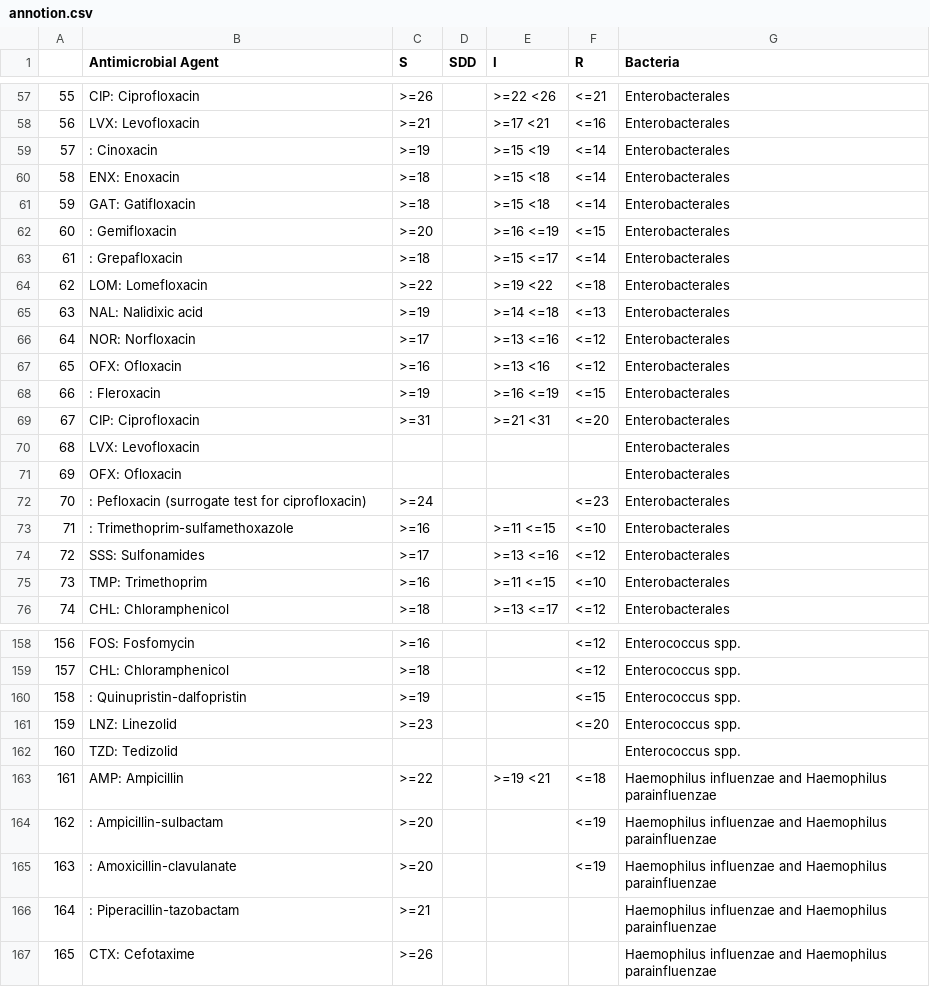
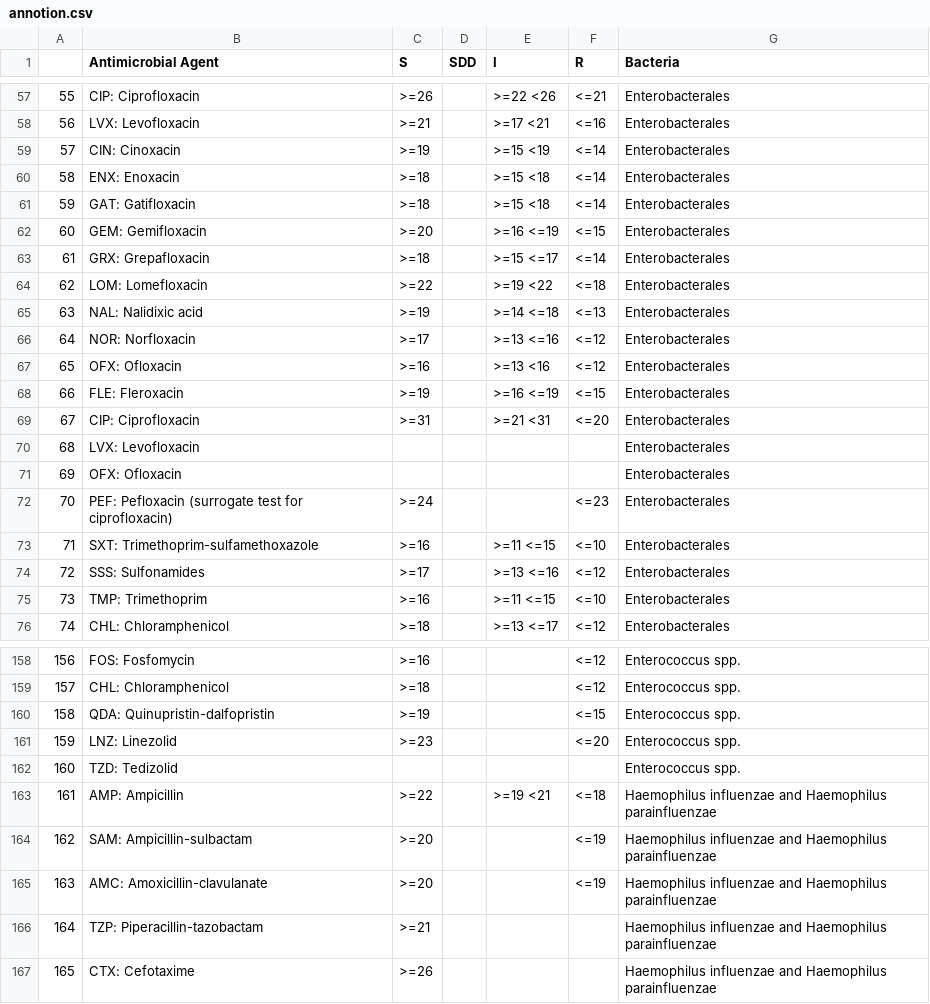
Before and after one commit to House-chan/AST_Automation, a CSV file: annotion.csv, drawn as a sheet; only a part is shown, gaps mark what is left out; the diff covers the shown part only.

```diff
--- a/annotion.csv
+++ b/annotion.csv
@@ -58,7 +58,7 @@
 56,LVX: Levofloxacin,>=21,,>=17  <21,<=16,Enterobacterales
-57,: Cinoxacin,>=19,,>=15  <19,<=14,Enterobacterales
+57,CIN: Cinoxacin,>=19,,>=15  <19,<=14,Enterobacterales
 58,ENX: Enoxacin,>=18,,>=15  <18,<=14,Enterobacterales
 59,GAT: Gatifloxacin,>=18,,>=15  <18,<=14,Enterobacterales
-60,: Gemifloxacin,>=20,,>=16  <=19,<=15,Enterobacterales
-61,: Grepafloxacin,>=18,,>=15  <=17,<=14,Enterobacterales
+60,GEM: Gemifloxacin,>=20,,>=16  <=19,<=15,Enterobacterales
+61,GRX: Grepafloxacin,>=18,,>=15  <=17,<=14,Enterobacterales
 62,LOM: Lomefloxacin,>=22,,>=19  <22,<=18,Enterobacterales
@@ -67,3 +67,3 @@
 65,OFX: Ofloxacin,>=16,,>=13  <16,<=12,Enterobacterales
-66,: Fleroxacin,>=19,,>=16  <=19,<=15,Enterobacterales
+66,FLE: Fleroxacin,>=19,,>=16  <=19,<=15,Enterobacterales
 67,CIP: Ciprofloxacin,>=31,,>=21  <31,<=20,Enterobacterales
@@ -71,4 +71,4 @@
 69,OFX: Ofloxacin,,,,,Enterobacterales
-70,: Pefloxacin (surrogate test for ciprofloxacin),>=24,,,<=23,Enterobacterales
-71,: Trimethoprim-sulfamethoxazole,>=16,,>=11  <=15,<=10,Enterobacterales
+70,PEF: Pefloxacin (surrogate test for ciprofloxacin),>=24,,,<=23,Enterobacterales
+71,SXT: Trimethoprim-sulfamethoxazole,>=16,,>=11  <=15,<=10,Enterobacterales
 72,SSS: Sulfonamides,>=17,,>=13  <=16,<=12,Enterobacterales
@@ -159,3 +159,3 @@
 157,CHL: Chloramphenicol,>=18,,,<=12,Enterococcus spp.
-158,: Quinupristin-dalfopristin,>=19,,,<=15,Enterococcus spp.
+158,QDA: Quinupristin-dalfopristin,>=19,,,<=15,Enterococcus spp.
 159,LNZ: Linezolid,>=23,,,<=20,Enterococcus spp.
@@ -163,5 +163,5 @@
 161,AMP: Ampicillin,>=22,,>=19 <21,<=18,Haemophilus influenzae and Haemophilus parainfluenzae
-162,: Ampicillin-sulbactam,>=20,,,<=19,Haemophilus influenzae and Haemophilus parainfluenzae
-163,: Amoxicillin-clavulanate,>=20,,,<=19,Haemophilus influenzae and Haemophilus parainfluenzae
-164,: Piperacillin-tazobactam,>=21,,,,Haemophilus influenzae and Haemophilus parainfluenzae
+162,SAM: Ampicillin-sulbactam,>=20,,,<=19,Haemophilus influenzae and Haemophilus parainfluenzae
+163,AMC: Amoxicillin-clavulanate,>=20,,,<=19,Haemophilus influenzae and Haemophilus parainfluenzae
+164,TZP: Piperacillin-tazobactam,>=21,,,,Haemophilus influenzae and Haemophilus parainfluenzae
 165,CTX: Cefotaxime,>=26,,,,Haemophilus influenzae and Haemophilus parainfluenzae
```
Also changed, not shown: 45 edited cells elsewhere in this file.
